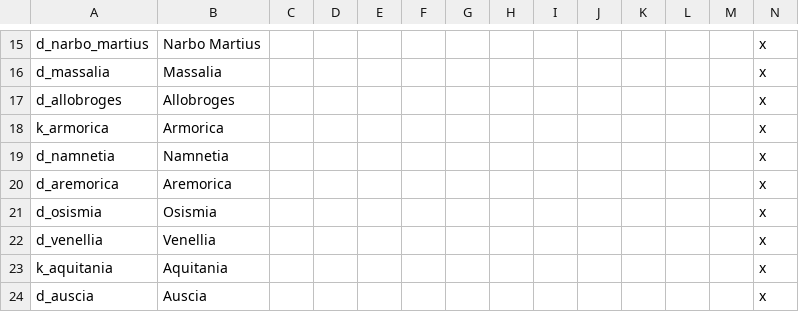
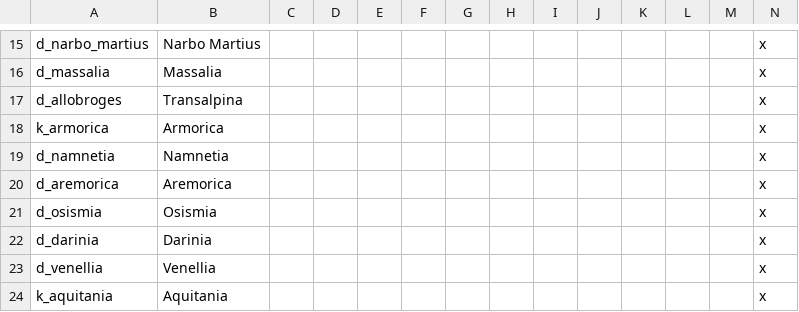
Before and after one commit to Pelinal/Barbaria, a CSV file: localisation/brb_title_temp.csv, drawn as a sheet; only a part is shown, gaps mark what is left out; the shorter side is filled out with more unchanged rows.

```diff
--- a/localisation/brb_title_temp.csv
+++ b/localisation/brb_title_temp.csv
@@ -16,3 +16,3 @@ d_narbo_martius;Narbo Martius;;;;;;;;;;;;x
 d_massalia;Massalia;;;;;;;;;;;;x
-d_allobroges;Allobroges;;;;;;;;;;;;x
+d_allobroges;Transalpina;;;;;;;;;;;;x
 k_armorica;Armorica;;;;;;;;;;;;x
@@ -21,2 +21,3 @@ d_aremorica;Aremorica;;;;;;;;;;;;x
 d_osismia;Osismia;;;;;;;;;;;;x
+d_darinia;Darinia;;;;;;;;;;;;x
 d_venellia;Venellia;;;;;;;;;;;;x
```
Also changed, not shown: localisation/brb_cultures_loc.csv, localisation/brb_misc_loc.csv, 24 other files.
